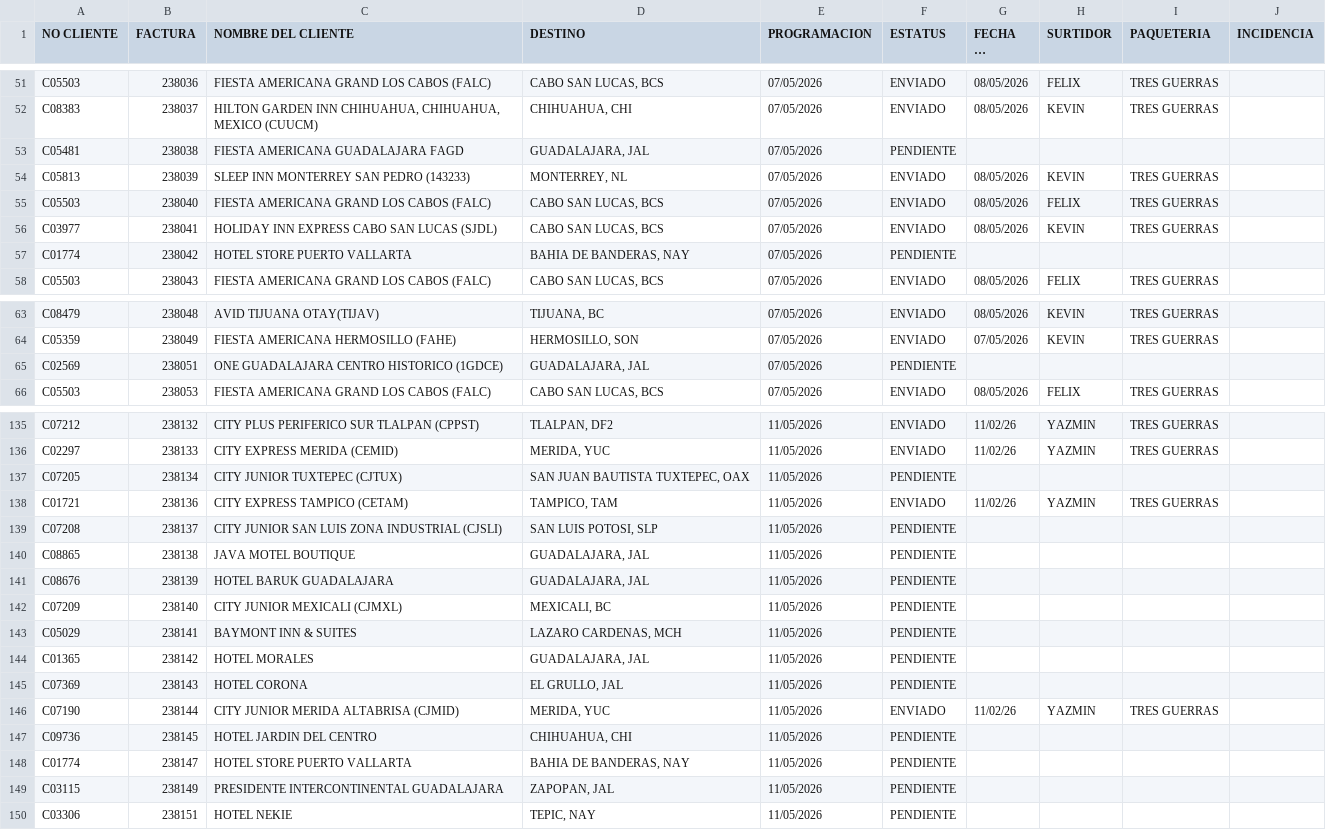
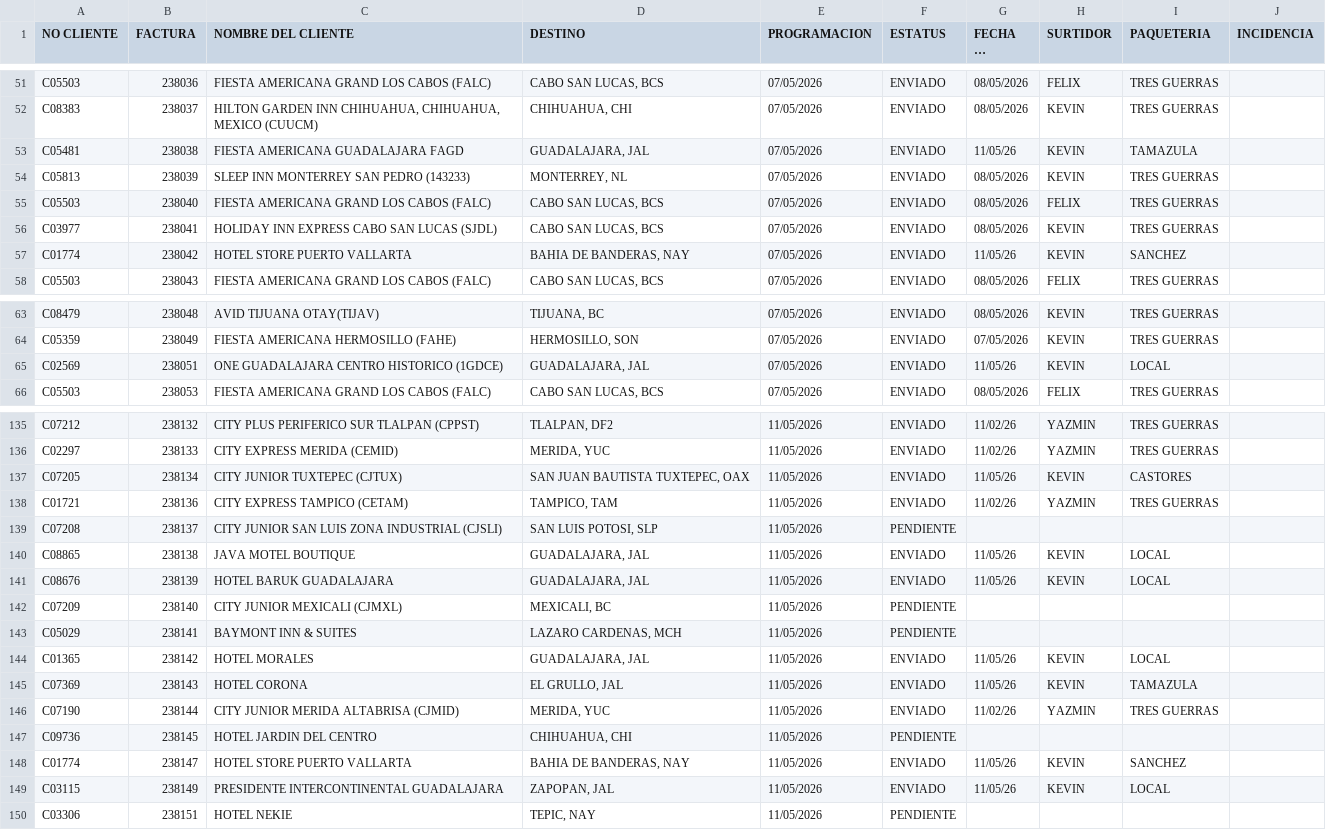
Before and after one commit to RH2026/nexion, a CSV file: pedidos.csv, drawn as a sheet; only a part is shown, gaps mark what is left out; long unchanged cells end in …; the diff covers the shown part only.

Commit message:
UPDATE // 08:57:09

```diff
--- a/pedidos.csv
+++ b/pedidos.csv
@@ -52,3 +52,3 @@ C05503,238036,FIESTA AMERICANA GRAND LOS CABOS (FALC),"CABO SAN LUCAS, BCS",07/0
 C08383,238037,"HILTON GARDEN INN CHIHUAHUA, CHIHUAHUA, MEXICO (CUUCM)","CHIHUAHUA, CHI",07/05/2026,ENVIADO,08/05/2026,KEVIN,TRES GUERRAS,
-C05481,238038,FIESTA AMERICANA GUADALAJARA FAGD,"GUADALAJARA, JAL",07/05/2026,PENDIENTE,,,,
+C05481,238038,FIESTA AMERICANA GUADALAJARA FAGD,"GUADALAJARA, JAL",07/05/2026,ENVIADO,11/05/26,KEVIN,TAMAZULA,
 C05813,238039,SLEEP INN MONTERREY SAN PEDRO (143233),"MONTERREY, NL",07/05/2026,ENVIADO,08/05/2026,KEVIN,TRES GUERRAS,
@@ -56,3 +56,3 @@ C05503,238040,FIESTA AMERICANA GRAND LOS CABOS (FALC),"CABO SAN LUCAS, BCS",07/0
 C03977,238041,HOLIDAY INN EXPRESS CABO SAN LUCAS (SJDL),"CABO SAN LUCAS, BCS",07/05/2026,ENVIADO,08/05/2026,KEVIN,TRES GUERRAS,
-C01774,238042,HOTEL STORE PUERTO VALLARTA,"BAHIA DE BANDERAS, NAY",07/05/2026,PENDIENTE,,,,
+C01774,238042,HOTEL STORE PUERTO VALLARTA,"BAHIA DE BANDERAS, NAY",07/05/2026,ENVIADO,11/05/26,KEVIN,SANCHEZ,
 C05503,238043,FIESTA AMERICANA GRAND LOS CABOS (FALC),"CABO SAN LUCAS, BCS",07/05/2026,ENVIADO,08/05/2026,FELIX,TRES GUERRAS,
@@ -64,3 +64,3 @@ C08479,238048,AVID TIJUANA OTAY(TIJAV),"TIJUANA, BC",07/05/2026,ENVIADO,08/05/20
 C05359,238049,FIESTA AMERICANA HERMOSILLO (FAHE),"HERMOSILLO, SON",07/05/2026,ENVIADO,07/05/2026,KEVIN,TRES GUERRAS,
-C02569,238051,ONE GUADALAJARA CENTRO HISTORICO (1GDCE),"GUADALAJARA, JAL",07/05/2026,PENDIENTE,,,,
+C02569,238051,ONE GUADALAJARA CENTRO HISTORICO (1GDCE),"GUADALAJARA, JAL",07/05/2026,ENVIADO,11/05/26,KEVIN,LOCAL,
 C05503,238053,FIESTA AMERICANA GRAND LOS CABOS (FALC),"CABO SAN LUCAS, BCS",07/05/2026,ENVIADO,08/05/2026,FELIX,TRES GUERRAS,
@@ -136,15 +136,15 @@ C07212,238132,CITY PLUS PERIFERICO SUR TLALPAN (CPPST),"TLALPAN, DF2",11/05/2026
 C02297,238133,CITY EXPRESS MERIDA (CEMID),"MERIDA, YUC",11/05/2026,ENVIADO,11/02/26,YAZMIN,TRES GUERRAS,
-C07205,238134,CITY JUNIOR TUXTEPEC (CJTUX),"SAN JUAN BAUTISTA TUXTEPEC, OAX",11/05/2026,PENDIENTE,,,,
+C07205,238134,CITY JUNIOR TUXTEPEC (CJTUX),"SAN JUAN BAUTISTA TUXTEPEC, OAX",11/05/2026,ENVIADO,11/05/26,KEVIN,CASTORES,
 C01721,238136,CITY EXPRESS TAMPICO (CETAM),"TAMPICO, TAM",11/05/2026,ENVIADO,11/02/26,YAZMIN,TRES GUERRAS,
 C07208,238137,CITY JUNIOR SAN LUIS ZONA INDUSTRIAL (CJSLI),"SAN LUIS POTOSI, SLP",11/05/2026,PENDIENTE,,,,
-C08865,238138,JAVA MOTEL BOUTIQUE,"GUADALAJARA, JAL",11/05/2026,PENDIENTE,,,,
-C08676,238139,HOTEL BARUK GUADALAJARA,"GUADALAJARA, JAL",11/05/2026,PENDIENTE,,,,
+C08865,238138,JAVA MOTEL BOUTIQUE,"GUADALAJARA, JAL",11/05/2026,ENVIADO,11/05/26,KEVIN,LOCAL,
+C08676,238139,HOTEL BARUK GUADALAJARA,"GUADALAJARA, JAL",11/05/2026,ENVIADO,11/05/26,KEVIN,LOCAL,
 C07209,238140,CITY JUNIOR MEXICALI (CJMXL),"MEXICALI, BC",11/05/2026,PENDIENTE,,,,
 C05029,238141,BAYMONT INN & SUITES,"LAZARO CARDENAS, MCH",11/05/2026,PENDIENTE,,,,
-C01365,238142,HOTEL MORALES,"GUADALAJARA, JAL",11/05/2026,PENDIENTE,,,,
-C07369,238143,HOTEL CORONA,"EL GRULLO, JAL",11/05/2026,PENDIENTE,,,,
+C01365,238142,HOTEL MORALES,"GUADALAJARA, JAL",11/05/2026,ENVIADO,11/05/26,KEVIN,LOCAL,
+C07369,238143,HOTEL CORONA,"EL GRULLO, JAL",11/05/2026,ENVIADO,11/05/26,KEVIN,TAMAZULA,
 C07190,238144,CITY JUNIOR MERIDA ALTABRISA (CJMID),"MERIDA, YUC",11/05/2026,ENVIADO,11/02/26,YAZMIN,TRES GUERRAS,
 C09736,238145,HOTEL JARDIN DEL CENTRO,"CHIHUAHUA, CHI",11/05/2026,PENDIENTE,,,,
-C01774,238147,HOTEL STORE PUERTO VALLARTA,"BAHIA DE BANDERAS, NAY",11/05/2026,PENDIENTE,,,,
-C03115,238149,PRESIDENTE INTERCONTINENTAL GUADALAJARA,"ZAPOPAN, JAL",11/05/2026,PENDIENTE,,,,
+C01774,238147,HOTEL STORE PUERTO VALLARTA,"BAHIA DE BANDERAS, NAY",11/05/2026,ENVIADO,11/05/26,KEVIN,SANCHEZ,
+C03115,238149,PRESIDENTE INTERCONTINENTAL GUADALAJARA,"ZAPOPAN, JAL",11/05/2026,ENVIADO,11/05/26,KEVIN,LOCAL,
 C03306,238151,HOTEL NEKIE,"TEPIC, NAY",11/05/2026,PENDIENTE,,,,
```
Also changed, not shown: 8 edited cells elsewhere in this file.
